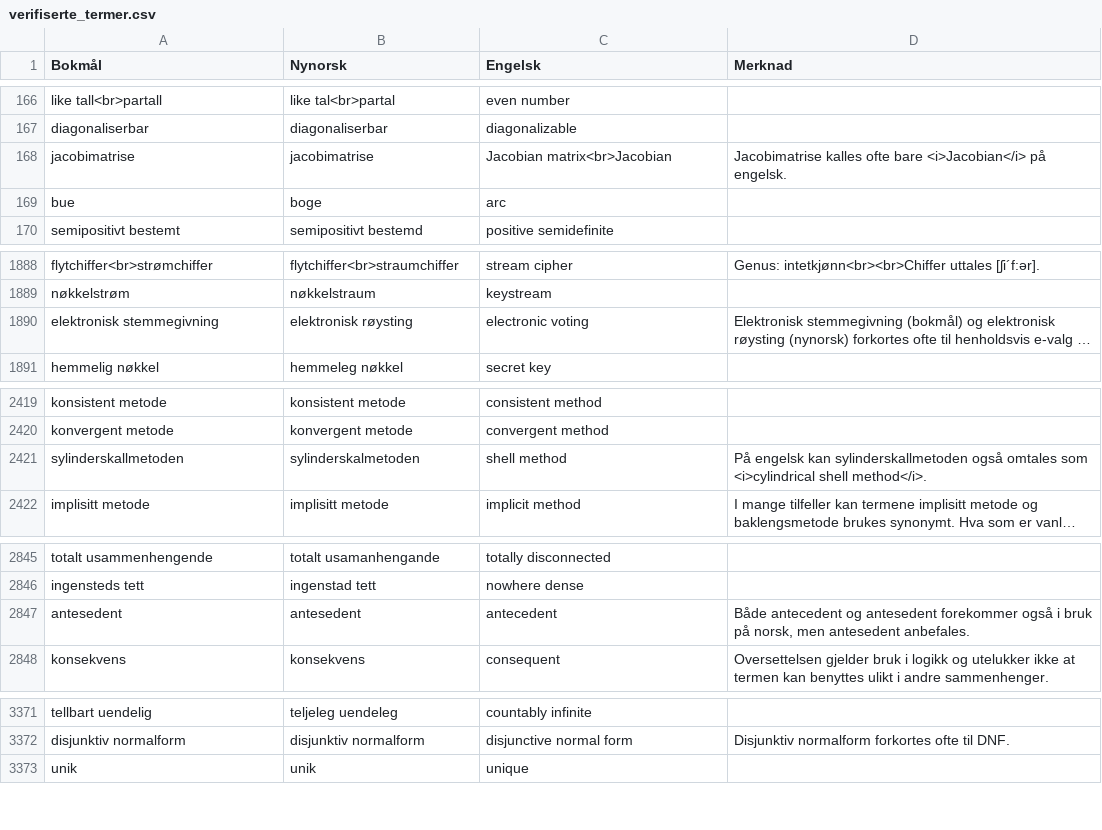
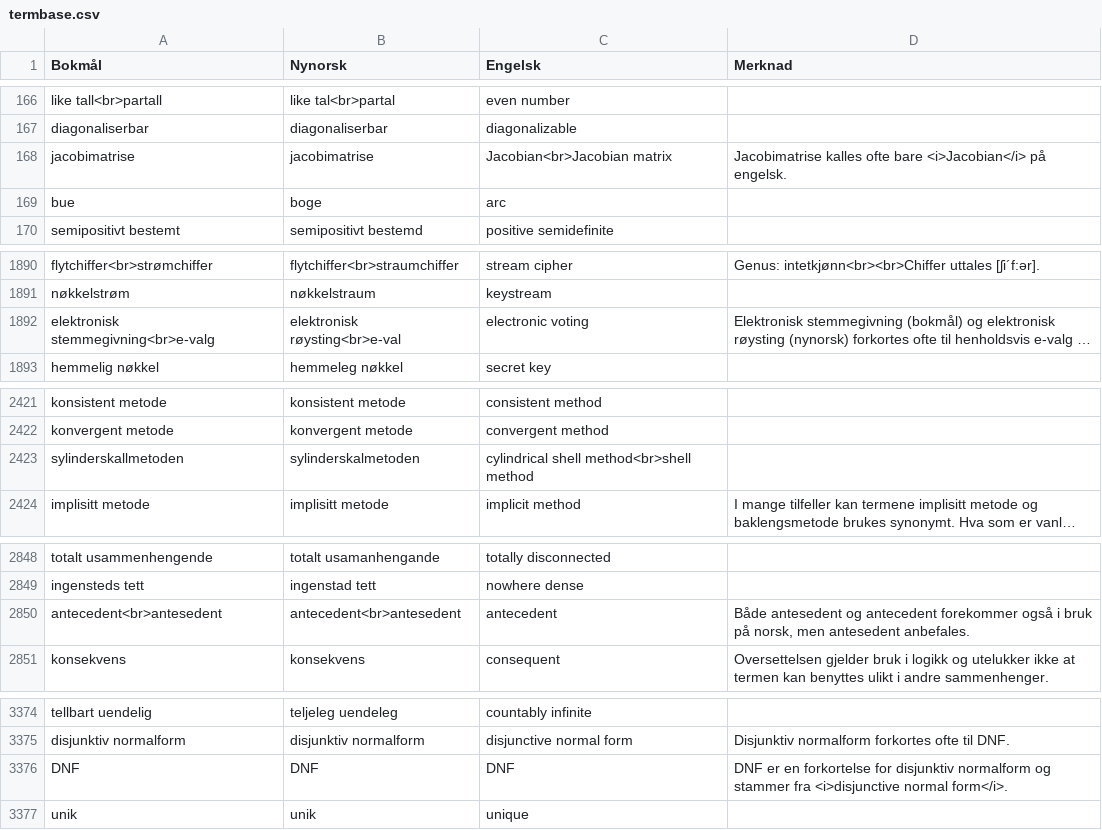
Before and after one commit to jfremstad/matematisk_ordliste, a CSV file: termbase.csv (was verifiserte_termer.csv), drawn as a sheet; only a part is shown, gaps mark what is left out; long unchanged cells end in …; addresses are those after the commit; the diff covers the shown part only; the diff names each change by its address in the sheet, - before the commit and + after, or states it on an @@ line.

```diff
--- a/verifiserte_termer.csv
+++ b/termbase.csv
-C168 (Engelsk): Jacobian matrix<br>Jacobian
+C168 (Engelsk): Jacobian<br>Jacobian matrix
-A1892 (Bokmål): elektronisk stemmegivning
+A1892 (Bokmål): elektronisk stemmegivning<br>e-valg
-B1892 (Nynorsk): elektronisk røysting
+B1892 (Nynorsk): elektronisk røysting<br>e-val
-C2423 (Engelsk): shell method
+C2423 (Engelsk): cylindrical shell method<br>shell method
-D2423 (Merknad): På engelsk kan sylinderskallmetoden også omtales som <i>cylindrical shell method</i>.
+D2423 (Merknad): (empty)
-A2850 (Bokmål): antesedent
+A2850 (Bokmål): antecedent<br>antesedent
-B2850 (Nynorsk): antesedent
+B2850 (Nynorsk): antecedent<br>antesedent
-D2850 (Merknad): Både antecedent og antesedent forekommer også…
+D2850 (Merknad): Både antesedent og antecedent forekommer også…
+row 3376: DNF | DNF | DNF | DNF er en forkortelse for disjunktiv normalform og stammer fra <i>disjunctive normal form</i>.
```
Also changed, not shown: 14 added rows, 11 removed rows and 9 edited cells elsewhere in this file, 18 other files.
